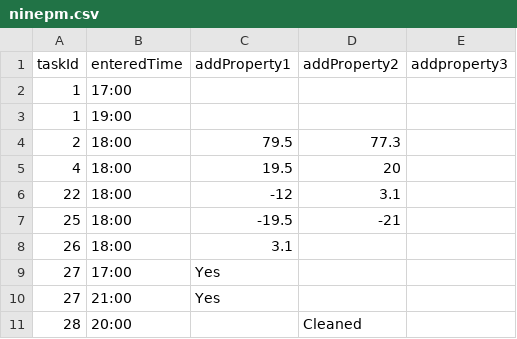
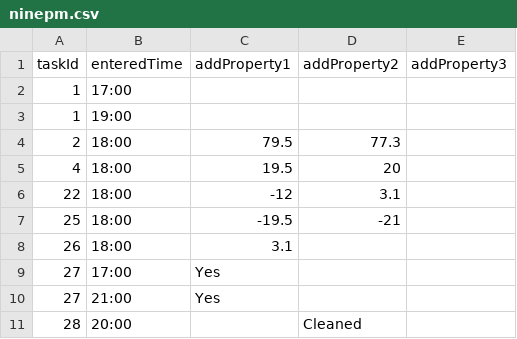
Before and after one commit to pramidi11/ramesh, a CSV file: src/main/resources/ninepm.csv, drawn as a sheet.

```diff
--- a/src/main/resources/ninepm.csv
+++ b/src/main/resources/ninepm.csv
@@ -1,2 +1,2 @@
-taskId,enteredTime,addProperty1,addProperty2,addproperty3
+taskId,enteredTime,addProperty1,addProperty2,addProperty3
 1,17:00,,,
```
Also changed, not shown: 6 other files.
